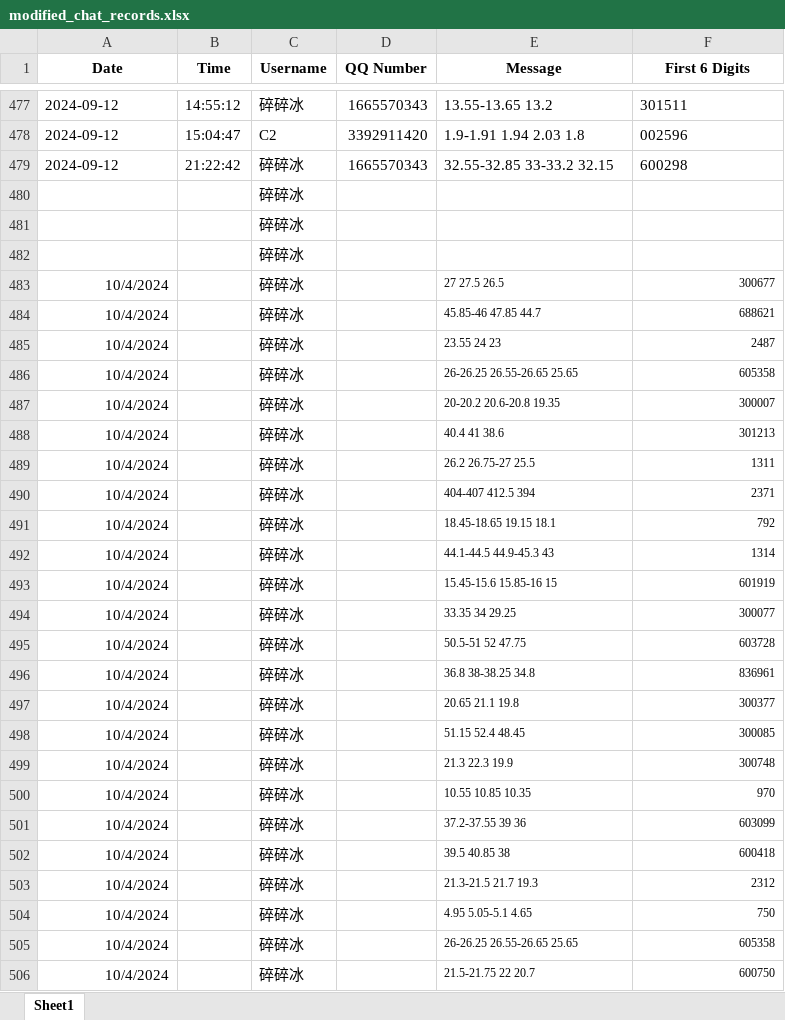
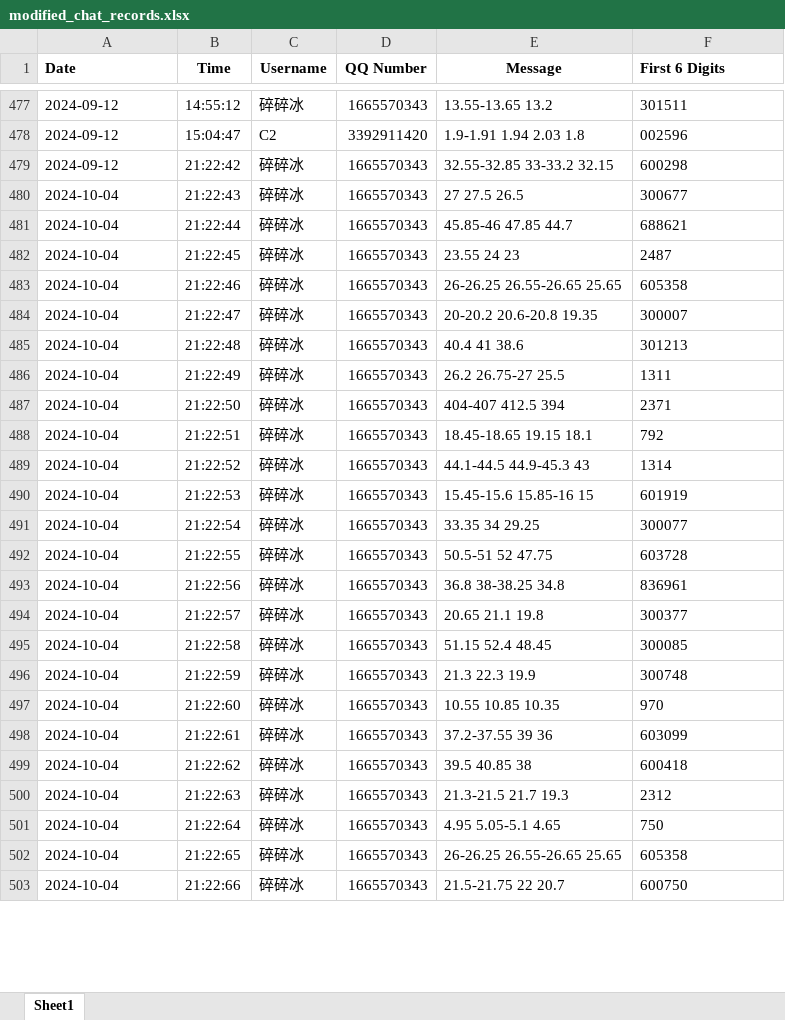
Before and after one commit to wusuaya/ever, an Excel workbook: modified_chat_records.xlsx, sheet Sheet1, drawn as a sheet; only a part is shown, gaps mark what is left out; values as stored, in another font and other column widths than the file's, no borders; removed rows and columns are numbered as before the commit, all else as after; the diff covers the shown part only; the diff names each change by its address in the sheet, - before the commit and + after, or states it on an @@ line.

Commit message:
Add files via upload

```diff
--- a/modified_chat_records.xlsx (sheet Sheet1)
+++ b/modified_chat_records.xlsx (sheet Sheet1)
-A1 alignment: center
+A1 alignment: left
-F1 alignment: center
+F1 alignment: left
-row 480:  |  | 碎碎冰
-row 481:  |  | 碎碎冰
-row 482:  |  | 碎碎冰
-A480:A503 (Date): 10/4/2024
+A480:A503 (Date): 2024-10-04
-A480:A503 alignment: right
+A480:A503 alignment: left
-B480 (Time): (empty)
+B480 (Time): 21:22:43
-D480:D503 (QQ Number): (empty)
+D480:D503 (QQ Number): 1665570343
@@ E480:F503 text size: larger @@
-F480:F503 alignment: right
+F480:F503 alignment: left
-B481 (Time): (empty)
+B481 (Time): 21:22:44
-B482 (Time): (empty)
+B482 (Time): 21:22:45
-B483 (Time): (empty)
+B483 (Time): 21:22:46
-B484 (Time): (empty)
+B484 (Time): 21:22:47
-B485 (Time): (empty)
+B485 (Time): 21:22:48
-B486 (Time): (empty)
+B486 (Time): 21:22:49
-B487 (Time): (empty)
+B487 (Time): 21:22:50
-B488 (Time): (empty)
+B488 (Time): 21:22:51
-B489 (Time): (empty)
+B489 (Time): 21:22:52
-B490 (Time): (empty)
+B490 (Time): 21:22:53
-B491 (Time): (empty)
+B491 (Time): 21:22:54
-B492 (Time): (empty)
+B492 (Time): 21:22:55
-B493 (Time): (empty)
+B493 (Time): 21:22:56
-B494 (Time): (empty)
+B494 (Time): 21:22:57
-B495 (Time): (empty)
+B495 (Time): 21:22:58
-B496 (Time): (empty)
+B496 (Time): 21:22:59
-B497 (Time): (empty)
+B497 (Time): 21:22:60
-B498 (Time): (empty)
+B498 (Time): 21:22:61
-B499 (Time): (empty)
+B499 (Time): 21:22:62
-B500 (Time): (empty)
+B500 (Time): 21:22:63
-B501 (Time): (empty)
+B501 (Time): 21:22:64
-B502 (Time): (empty)
+B502 (Time): 21:22:65
-B503 (Time): (empty)
+B503 (Time): 21:22:66
```
Also changed, not shown: 1 removed row, 15 edited cells and cell formats elsewhere in this sheet.
